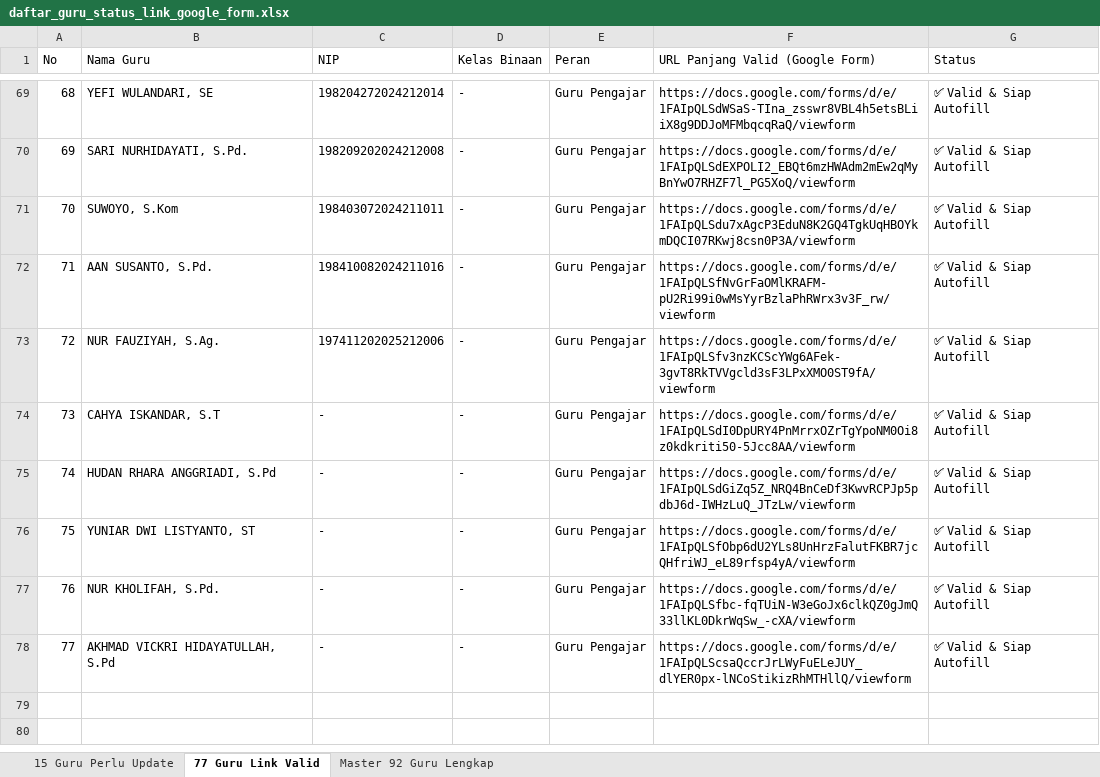
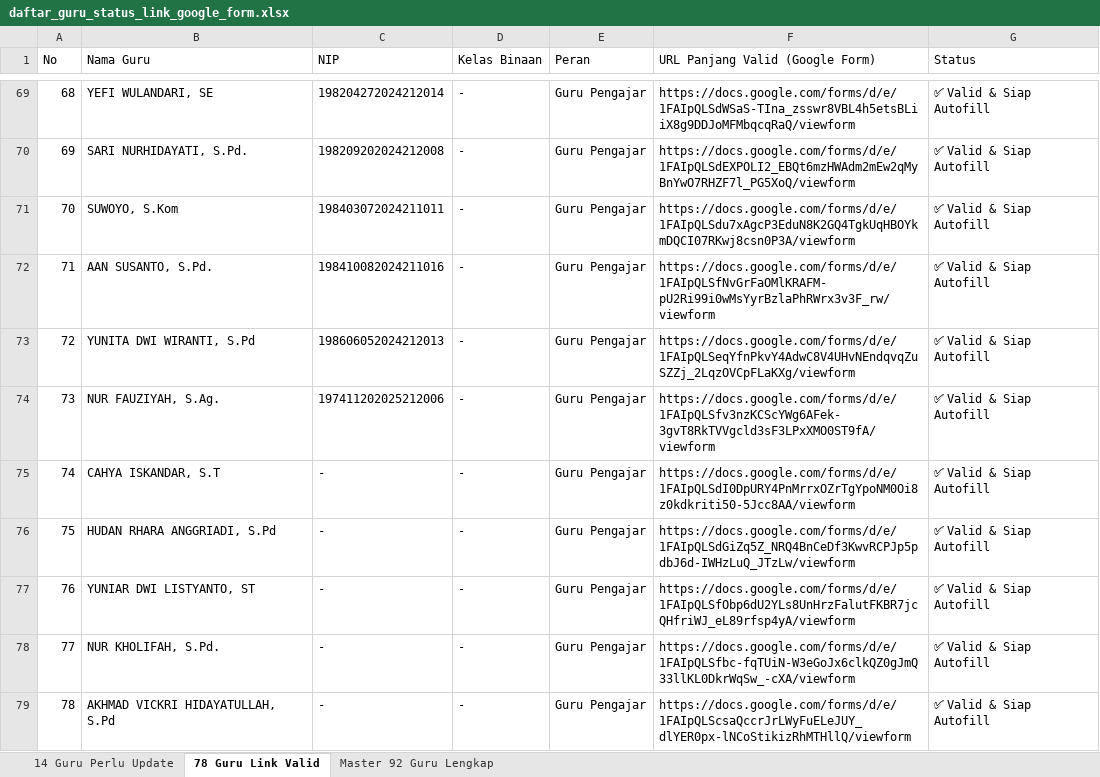
Before and after one commit to iskakfatoni/portalautoform, an Excel workbook: daftar_guru_status_link_google_form.xlsx, sheet 78 Guru Link Valid, drawn as a sheet; only a part is shown, gaps mark what is left out; values as stored, in another font and other column widths than the file's, no borders; addresses are those after the commit; the diff names each change by its address in the sheet, - before the commit and + after, or states it on an @@ line.

Commit message:
Update YUNITA DWI WIRANTI, S.Pd Google Form URL and update Excel export

```diff
--- a/daftar_guru_status_link_google_form.xlsx (sheet 78 Guru Link Valid)
+++ b/daftar_guru_status_link_google_form.xlsx (sheet 78 Guru Link Valid)
-sheet tab: 15 Guru Perlu Update
+sheet tab: 14 Guru Perlu Update
-sheet tab: 77 Guru Link Valid
+sheet tab: 78 Guru Link Valid
+row 73: 72 | YUNITA DWI WIRANTI, S.Pd | 198606052024212013 | - | Guru Pengajar | https://docs.google.com/forms/d/e/1FAIpQLSeqYfnPkvY4AdwC8V4UHvNEndqvqZuSZZj_2LqzOVCpFLaKXg/viewform | ✅ Valid & Siap Autofill
@@ column A (No) renumbered from row 74 down @@
```
Also changed, not shown: sheet 14 Guru Perlu Update, sheet Master 92 Guru Lengkap, 1 other file.
